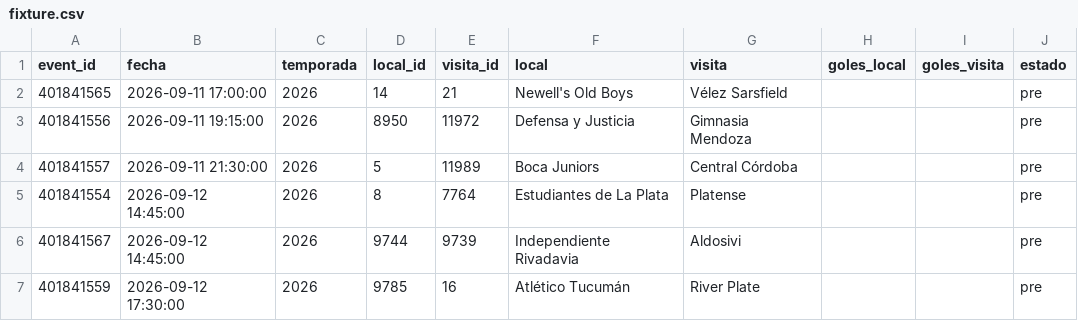
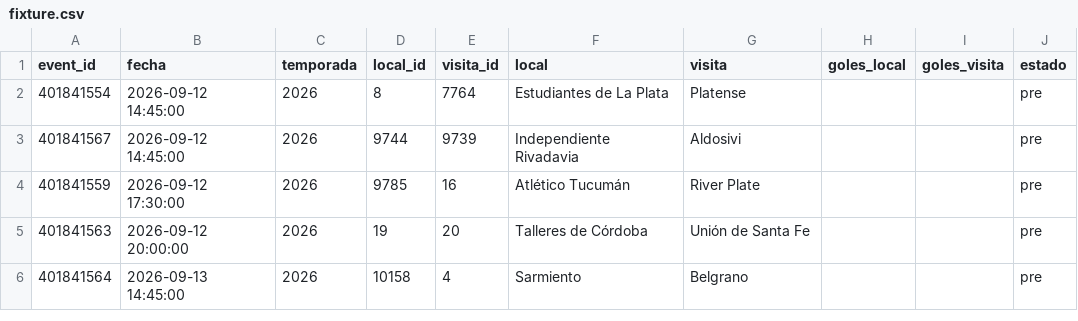
Before and after one commit to Pacortes2021/fifa-2026-hybrid-forecast, a CSV file: arg/data/fixture.csv, drawn as a sheet; only a part is shown; the shorter side is filled out with more unchanged rows; the diff names each change by its address in the sheet, - before the commit and + after, or states it on an @@ line.

```diff
--- a/arg/data/fixture.csv
+++ b/arg/data/fixture.csv
-row 2: 401841565 | 2026-09-11 17:00:00 | 2026 | 14 | 21 | Newell's Old Boys | Vélez Sarsfield |  |  | pre
-row 3: 401841556 | 2026-09-11 19:15:00 | 2026 | 8950 | 11972 | Defensa y Justicia | Gimnasia Mendoza |  |  | pre
-row 4: 401841557 | 2026-09-11 21:30:00 | 2026 | 5 | 11989 | Boca Juniors | Central Córdoba |  |  | pre
```
Also changed, not shown: arg/data/partidos.csv, aut/data/partidos.csv, 23 other files.
